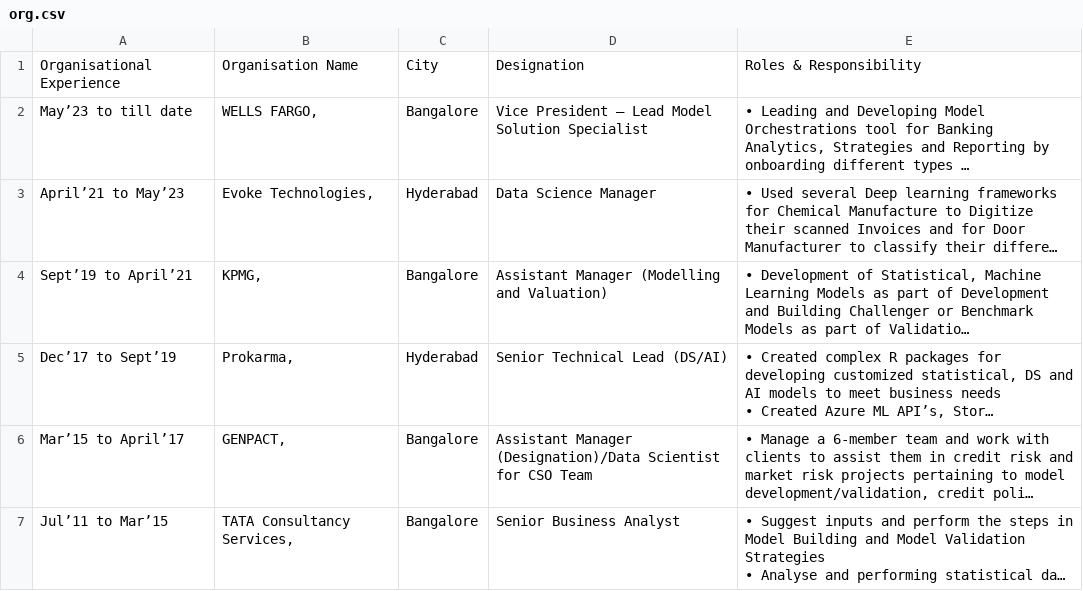
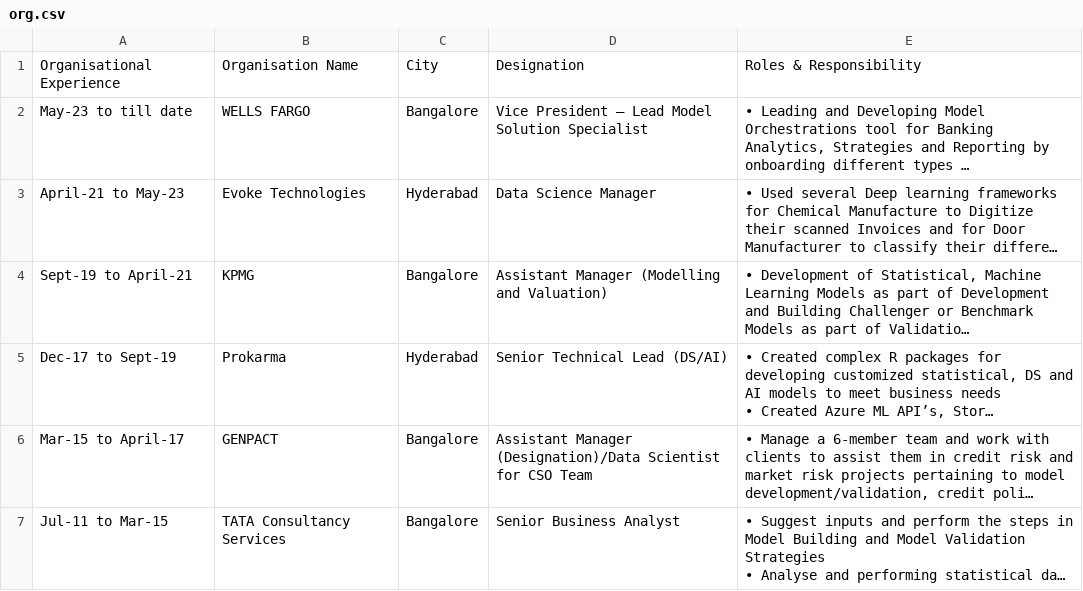
Before and after one commit to Saka-Chennakesh/Saka-Chennakesh, a CSV file: org.csv, drawn as a sheet; long unchanged cells end in …; the diff names each change by its address in the sheet, - before the commit and + after, or states it on an @@ line.

Commit message:
Add files via upload

```diff
--- a/org.csv
+++ b/org.csv
-A2: May’23 to till date
+A2: May-23 to till date
-B2: WELLS FARGO,
+B2: WELLS FARGO
-A3: April’21 to May’23
+A3: April-21 to May-23
-B3: Evoke Technologies,
+B3: Evoke Technologies
-A4: Sept’19 to April’21
+A4: Sept-19 to April-21
-B4: KPMG,
+B4: KPMG
-A5: Dec’17 to Sept’19
+A5: Dec-17 to Sept-19
-B5: Prokarma,
+B5: Prokarma
-A6: Mar’15 to April’17
+A6: Mar-15 to April-17
-B6: GENPACT,
+B6: GENPACT
-A7: Jul’11 to Mar’15
+A7: Jul-11 to Mar-15
-B7: TATA Consultancy Services,
+B7: TATA Consultancy Services
```
